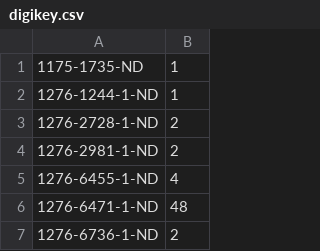
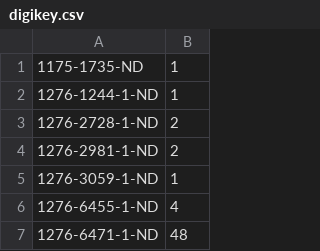
Before and after one commit to shufps/qaxe, a CSV file: bom/digikey.csv, drawn as a sheet; only a part is shown; the shorter side is filled out with more unchanged rows.

Commit message:
4.7u cap was missing in digikey bom

```diff
--- a/bom/digikey.csv
+++ b/bom/digikey.csv
@@ -4,2 +4,3 @@
 1276-2981-1-ND	2
+1276-3059-1-ND	1
 1276-6455-1-ND	4
```
Also changed, not shown: 1 other file.
